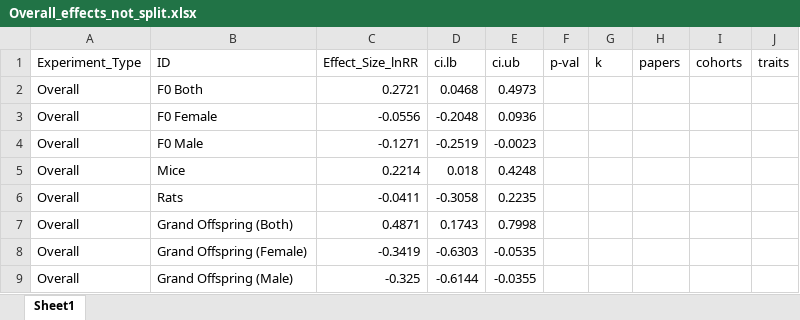
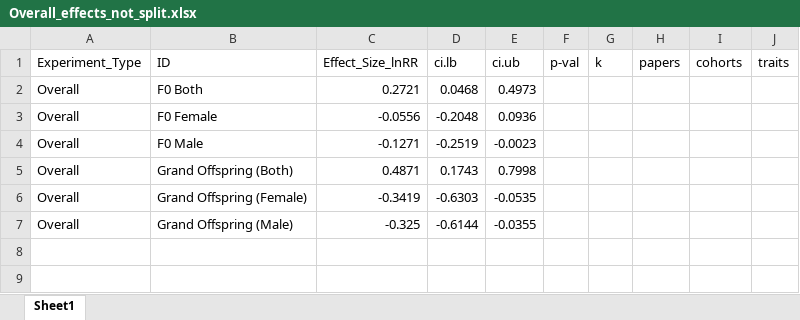
Before and after one commit to Apex619/meta-analysis, an Excel workbook: data/Overall_effects_not_split.xlsx, sheet Sheet1, drawn as a sheet; values as stored, in another font and other column widths than the file's, no borders; the diff names each change by its address in the sheet, - before the commit and + after, or states it on an @@ line.

```diff
--- a/data/Overall_effects_not_split.xlsx (sheet Sheet1)
+++ b/data/Overall_effects_not_split.xlsx (sheet Sheet1)
-row 5: Overall | Mice | 0.2214 | 0.018 | 0.4248
-row 6: Overall | Rats | -0.0411 | -0.3058 | 0.2235
```
Also changed, not shown: data/Table results.xlsx, 6 other files.
